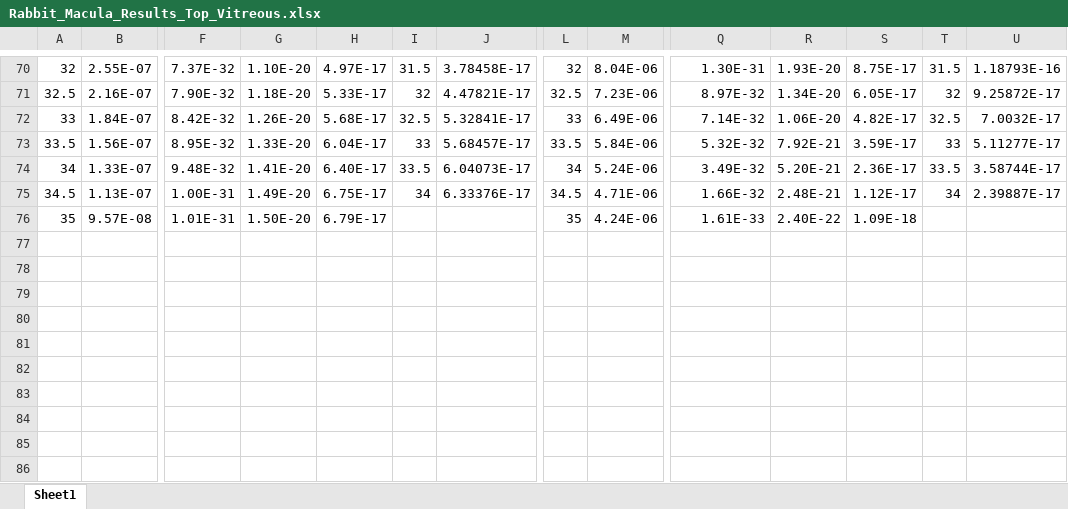
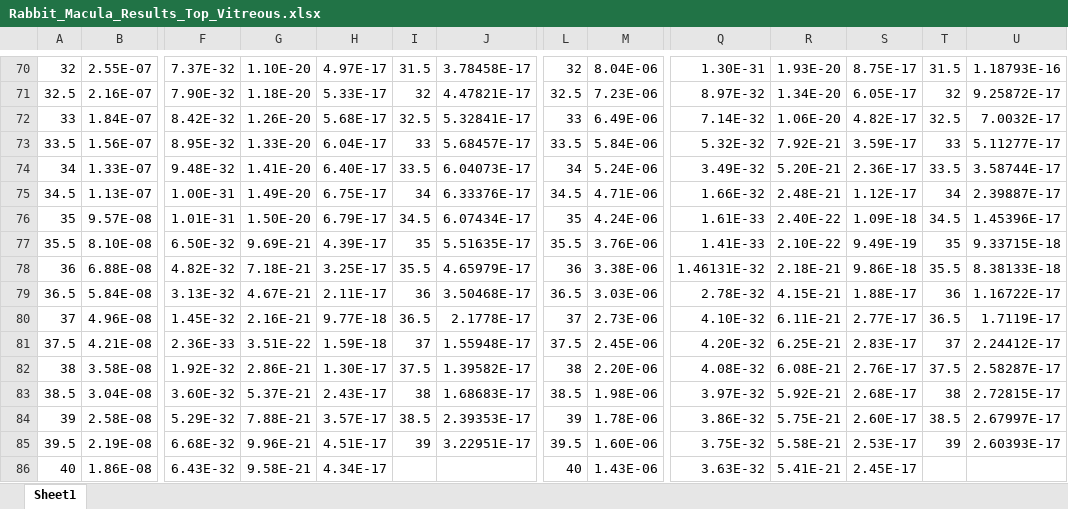
Before and after one commit to ashleefv/PBPKHumanRabbitEyes, an Excel workbook: Rabbit/Macula_Concentration_and_Flux/Rabbit_Macula_Results_Top_Vitreous.xlsx, sheet Sheet1, drawn as a sheet; only a part is shown, gaps mark what is left out; values as stored, in another font and other column widths than the file's, no borders; rows hold the shown columns only; the diff names each change by its address in the sheet, - before the commit and + after, or states it on an @@ line.

```diff
--- a/Rabbit/Macula_Concentration_and_Flux/Rabbit_Macula_Results_Top_Vitreous.xlsx (sheet Sheet1)
+++ b/Rabbit/Macula_Concentration_and_Flux/Rabbit_Macula_Results_Top_Vitreous.xlsx (sheet Sheet1)
-I76: (empty)
+I76: 34.5
-J76: (empty)
+J76: 6.07434E-17
-T76: (empty)
+T76: 34.5
-U76: (empty)
+U76: 1.45396E-17
+row 77: 35.5 | 8.10E-08 | 6.50E-32 | 9.69E-21 | 4.39E-17 | 35 | 5.51635E-17 | 35.5 | 3.76E-06 | 1.41E-33 | 2.10E-22 | 9.49E-19 | 35 | 9.33715E-18
+row 78: 36 | 6.88E-08 | 4.82E-32 | 7.18E-21 | 3.25E-17 | 35.5 | 4.65979E-17 | 36 | 3.38E-06 | 1.46131E-32 | 2.18E-21 | 9.86E-18 | 35.5 | 8.38133E-18
+row 79: 36.5 | 5.84E-08 | 3.13E-32 | 4.67E-21 | 2.11E-17 | 36 | 3.50468E-17 | 36.5 | 3.03E-06 | 2.78E-32 | 4.15E-21 | 1.88E-17 | 36 | 1.16722E-17
+row 80: 37 | 4.96E-08 | 1.45E-32 | 2.16E-21 | 9.77E-18 | 36.5 | 2.1778E-17 | 37 | 2.73E-06 | 4.10E-32 | 6.11E-21 | 2.77E-17 | 36.5 | 1.7119E-17
+row 81: 37.5 | 4.21E-08 | 2.36E-33 | 3.51E-22 | 1.59E-18 | 37 | 1.55948E-17 | 37.5 | 2.45E-06 | 4.20E-32 | 6.25E-21 | 2.83E-17 | 37 | 2.24412E-17
+row 82: 38 | 3.58E-08 | 1.92E-32 | 2.86E-21 | 1.30E-17 | 37.5 | 1.39582E-17 | 38 | 2.20E-06 | 4.08E-32 | 6.08E-21 | 2.76E-17 | 37.5 | 2.58287E-17
+row 83: 38.5 | 3.04E-08 | 3.60E-32 | 5.37E-21 | 2.43E-17 | 38 | 1.68683E-17 | 38.5 | 1.98E-06 | 3.97E-32 | 5.92E-21 | 2.68E-17 | 38 | 2.72815E-17
+row 84: 39 | 2.58E-08 | 5.29E-32 | 7.88E-21 | 3.57E-17 | 38.5 | 2.39353E-17 | 39 | 1.78E-06 | 3.86E-32 | 5.75E-21 | 2.60E-17 | 38.5 | 2.67997E-17
+row 85: 39.5 | 2.19E-08 | 6.68E-32 | 9.96E-21 | 4.51E-17 | 39 | 3.22951E-17 | 39.5 | 1.60E-06 | 3.75E-32 | 5.58E-21 | 2.53E-17 | 39 | 2.60393E-17
+row 86: 40 | 1.86E-08 | 6.43E-32 | 9.58E-21 | 4.34E-17 |  |  | 40 | 1.43E-06 | 3.63E-32 | 5.41E-21 | 2.45E-17
```
Also changed, not shown: Human/Convection_Related_Plots/Human_Macula_Results_Middle_Vitreous_Fast.xlsx, Rabbit/Convection_Related_Plots/Rabbit_Macula_Results_Middle_Vitreous_Slow.xlsx, 44 other files.
